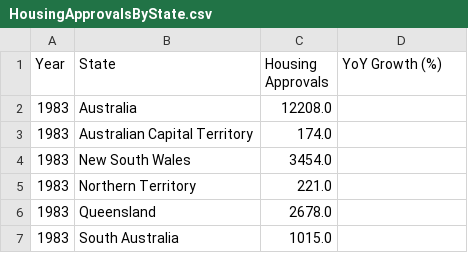
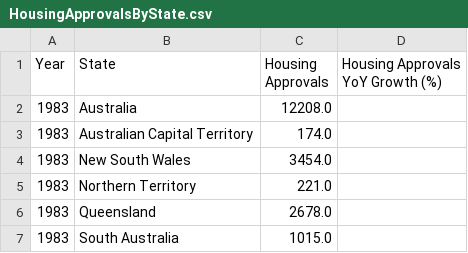
Before and after one commit to Alucardigan/Data_Viz_A2, a CSV file: data/HousingApprovalsByState.csv, drawn as a sheet; only a part is shown.

```diff
--- a/data/HousingApprovalsByState.csv
+++ b/data/HousingApprovalsByState.csv
@@ -1,2 +1,2 @@
-Year,State,Housing Approvals,YoY Growth (%)
+Year,State,Housing Approvals,Housing Approvals YoY Growth (%)
 1983,Australia,12208.0,
```
Also changed, not shown: data/popData.csv, 2 other files.
